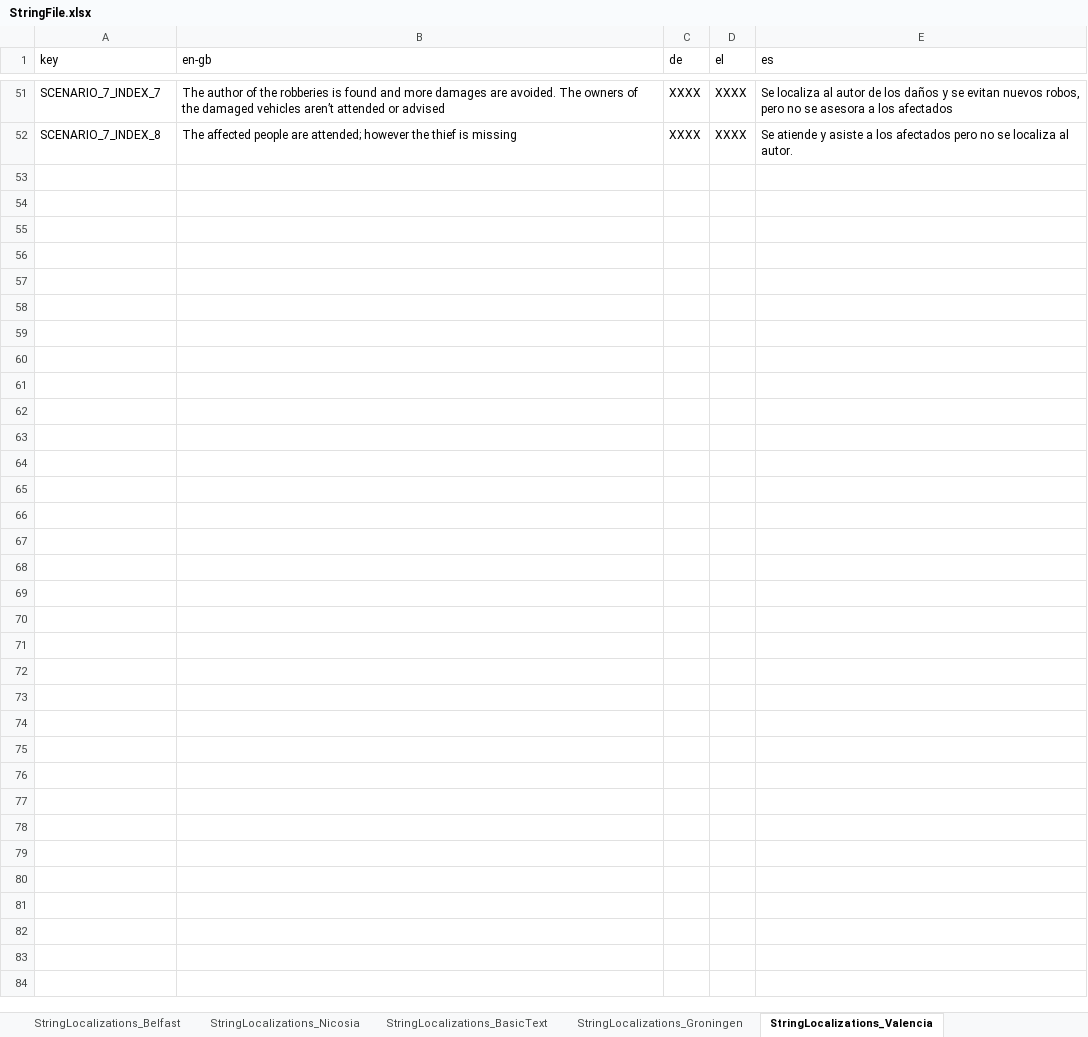
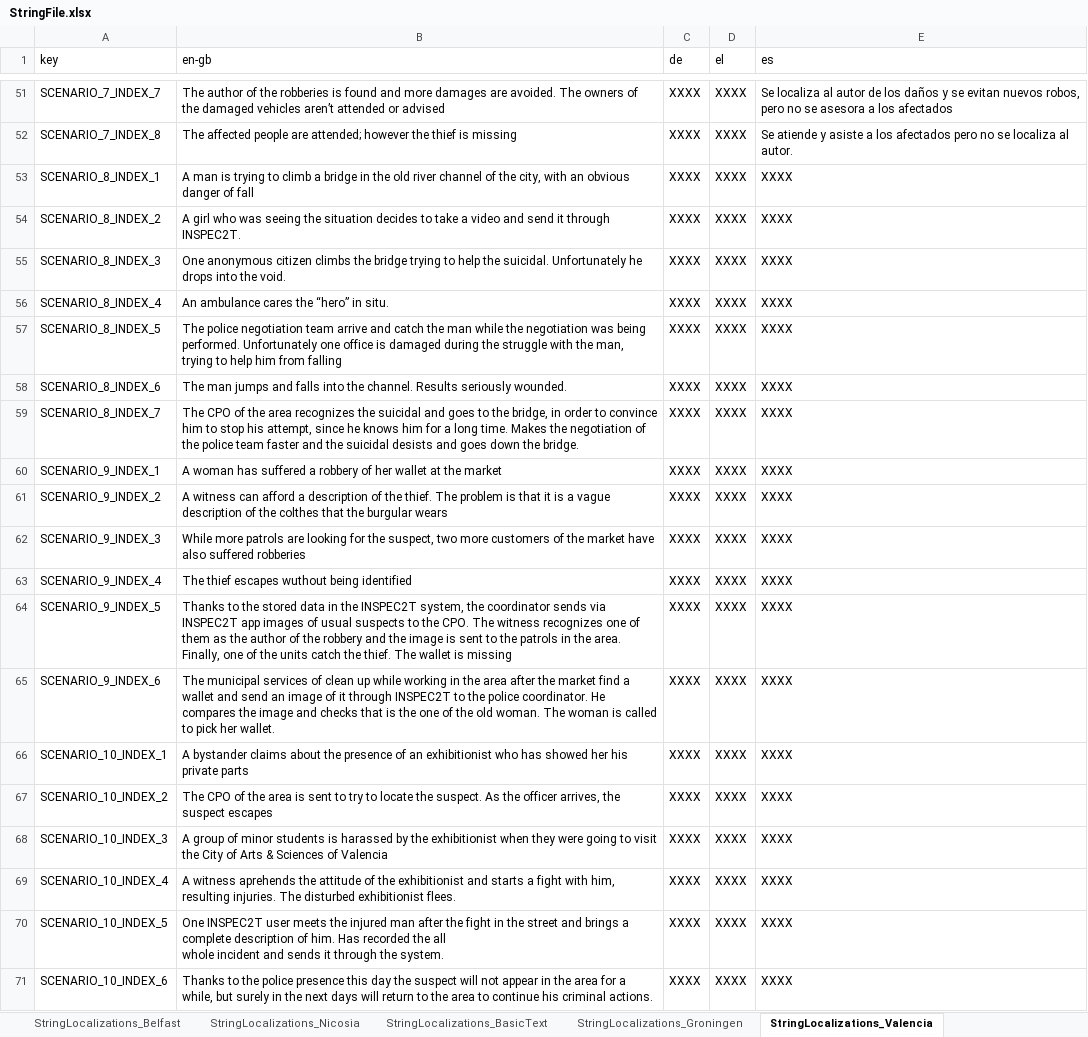
Before and after one commit to FelixWentworth/ResourceForce, an Excel workbook: Assets/Resources/StringFile.xlsx, sheet StringLocalizations_Valencia, drawn as a sheet; only a part is shown, gaps mark what is left out; values as stored, in another font and other column widths than the file's, no cell formats; ↵ is a line break in a cell; the diff covers the shown part only; the diff names each change by its address in the sheet, - before the commit and + after, or states it on an @@ line.

Commit message:
add translations for valencia scenarios

```diff
--- a/Assets/Resources/StringFile.xlsx (sheet StringLocalizations_Valencia)
+++ b/Assets/Resources/StringFile.xlsx (sheet StringLocalizations_Valencia)
+row 53: SCENARIO_8_INDEX_1 | A man is trying to climb a bridge in the old river channel of the city, with an obvious danger of fall | XXXX | XXXX | XXXX
+row 54: SCENARIO_8_INDEX_2 | A girl who was seeing the situation decides to take a video and send it through INSPEC2T. | XXXX | XXXX | XXXX
+row 55: SCENARIO_8_INDEX_3 | One anonymous citizen climbs the bridge trying to help the suicidal. Unfortunately he drops into the void. | XXXX | XXXX | XXXX
+row 56: SCENARIO_8_INDEX_4 | An ambulance cares the “hero” in situ. | XXXX | XXXX | XXXX
+row 57: SCENARIO_8_INDEX_5 | The police negotiation team arrive and catch the man while the negotiation was being performed. Unfortunately one office is damaged during the struggle with the man, trying to help him from falling | XXXX | XXXX | XXXX
+row 58: SCENARIO_8_INDEX_6 | The man jumps and falls into the channel. Results seriously wounded. | XXXX | XXXX | XXXX
+row 59: SCENARIO_8_INDEX_7 | The CPO of the area recognizes the suicidal and goes to the bridge, in order to convince him to stop his attempt, since he knows him for a long time. Makes the negotiation of the police team faster and the suicidal desists and goes down the bridge. | XXXX | XXXX | XXXX
+row 60: SCENARIO_9_INDEX_1 | A woman has suffered a robbery of her wallet at the market | XXXX | XXXX | XXXX
+row 61: SCENARIO_9_INDEX_2 | A witness can afford a description of the thief. The problem is that it is a vague description of the colthes that the burgular wears | XXXX | XXXX | XXXX
+row 62: SCENARIO_9_INDEX_3 | While more patrols are looking for the suspect, two more customers of the market have also suffered robberies | XXXX | XXXX | XXXX
+row 63: SCENARIO_9_INDEX_4 | The thief escapes wuthout being identified | XXXX | XXXX | XXXX
+row 64: SCENARIO_9_INDEX_5 | Thanks to the stored data in the INSPEC2T system, the coordinator sends via INSPEC2T app images of usual suspects to the CPO. The witness recognizes one of them as the author of the robbery and the image is sent to the patrols in the area. Finally, one of the units catch the thief. The wallet is missing | XXXX | XXXX | XXXX
+row 65: SCENARIO_9_INDEX_6 | The municipal services of clean up while working in the area after the market find a wallet and send an image of it through INSPEC2T to the police coordinator. He compares the image and checks that is the one of the old woman. The woman is called to pick her wallet. | XXXX | XXXX | XXXX
+row 66: SCENARIO_10_INDEX_1 | A bystander claims about the presence of an exhibitionist who has showed her his private parts | XXXX | XXXX | XXXX
+row 67: SCENARIO_10_INDEX_2 | The CPO of the area is sent to try to locate the suspect. As the officer arrives, the suspect escapes | XXXX | XXXX | XXXX
+row 68: SCENARIO_10_INDEX_3 | A group of minor students is harassed by the exhibitionist when they were going to visit the City of Arts & Sciences of Valencia | XXXX | XXXX | XXXX
+row 69: SCENARIO_10_INDEX_4 | A witness aprehends the attitude of the exhibitionist and starts a fight with him, resulting injuries. The disturbed exhibitionist flees. | XXXX | XXXX | XXXX
+row 70: SCENARIO_10_INDEX_5 | One INSPEC2T user meets the injured man after the fight in the street and brings a complete description of him. Has recorded the all ↵ whole incident and sends it through the system. | XXXX | XXXX | XXXX
+row 71: SCENARIO_10_INDEX_6 | Thanks to the police presence this day the suspect will not appear in the area for a while, but surely in the next days will return to the area to continue his criminal actions. | XXXX | XXXX | XXXX
```
Also changed, not shown: 77 added rows elsewhere in this sheet, cell formats, Assets/Resources/RFScenarios/Valencia/AllValenciaScenarios.xlsx, 3 other files.
